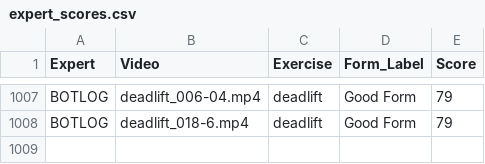
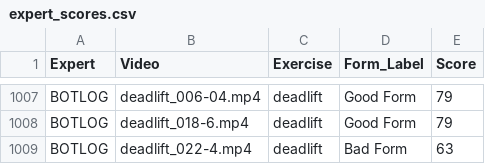
Before and after one commit to Exryz/video-scoring, a CSV file: expert_scores.csv, drawn as a sheet; only a part is shown, gaps mark what is left out; the diff names each change by its address in the sheet, - before the commit and + after, or states it on an @@ line.

Commit message:
BOTLOG scored deadlift_022-4.mp4

```diff
--- a/expert_scores.csv
+++ b/expert_scores.csv
+row 1009: BOTLOG | deadlift_022-4.mp4 | deadlift | Bad Form | 63
```
